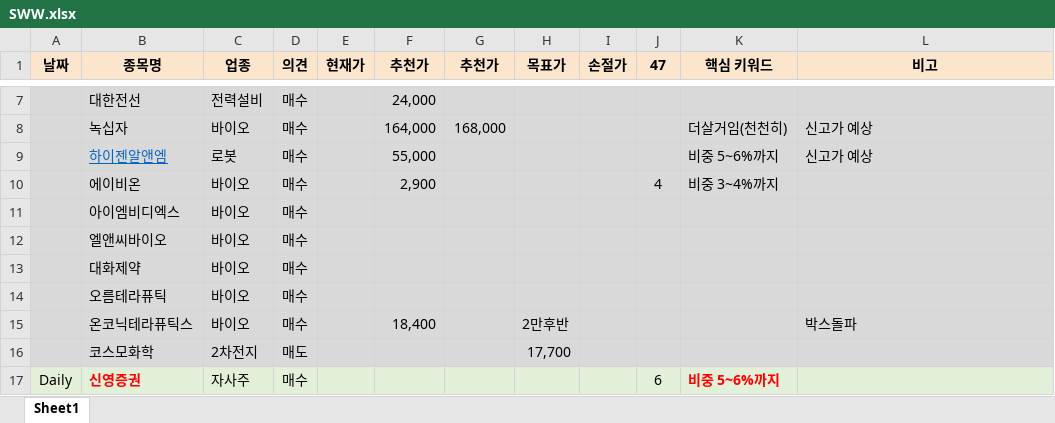
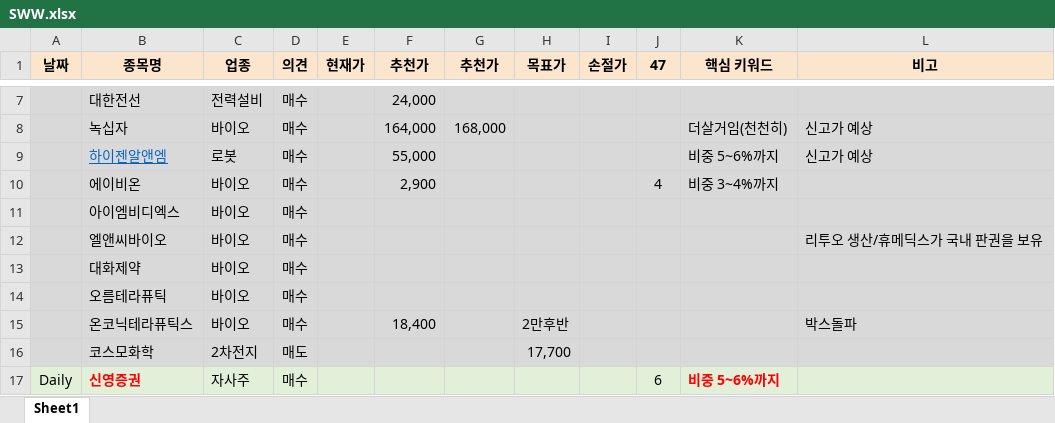
Before and after one commit to sungyong2010/anything-to-share, an Excel workbook: Excel_Macro/SWW.xlsx, sheet Sheet1, drawn as a sheet; only a part is shown, gaps mark what is left out; values as stored, in another font and other column widths than the file's, no borders; the diff names each change by its address in the sheet, - before the commit and + after, or states it on an @@ line.

Commit message:
updated sww

```diff
--- a/Excel_Macro/SWW.xlsx (sheet Sheet1)
+++ b/Excel_Macro/SWW.xlsx (sheet Sheet1)
-L12 (비고): (empty)
+L12 (비고): 리투오 생산/휴메딕스가 국내 판권을 보유
```
